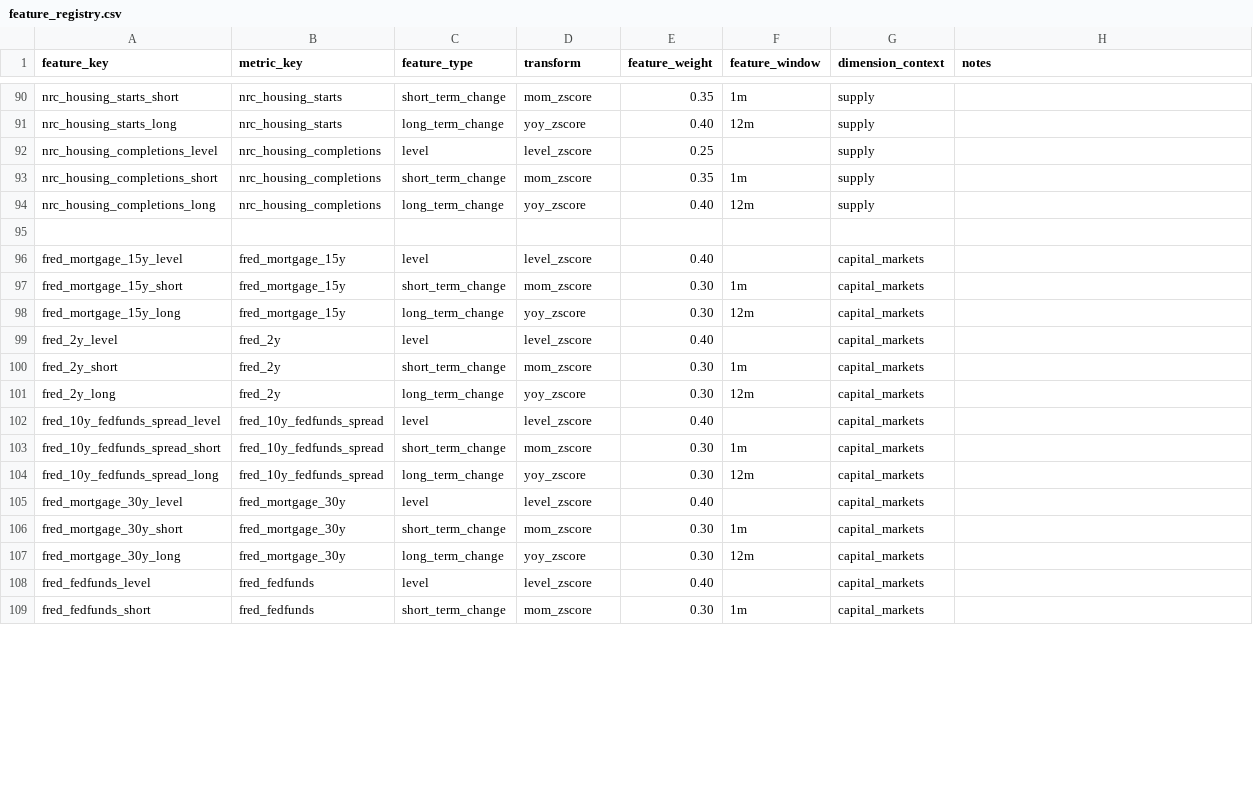
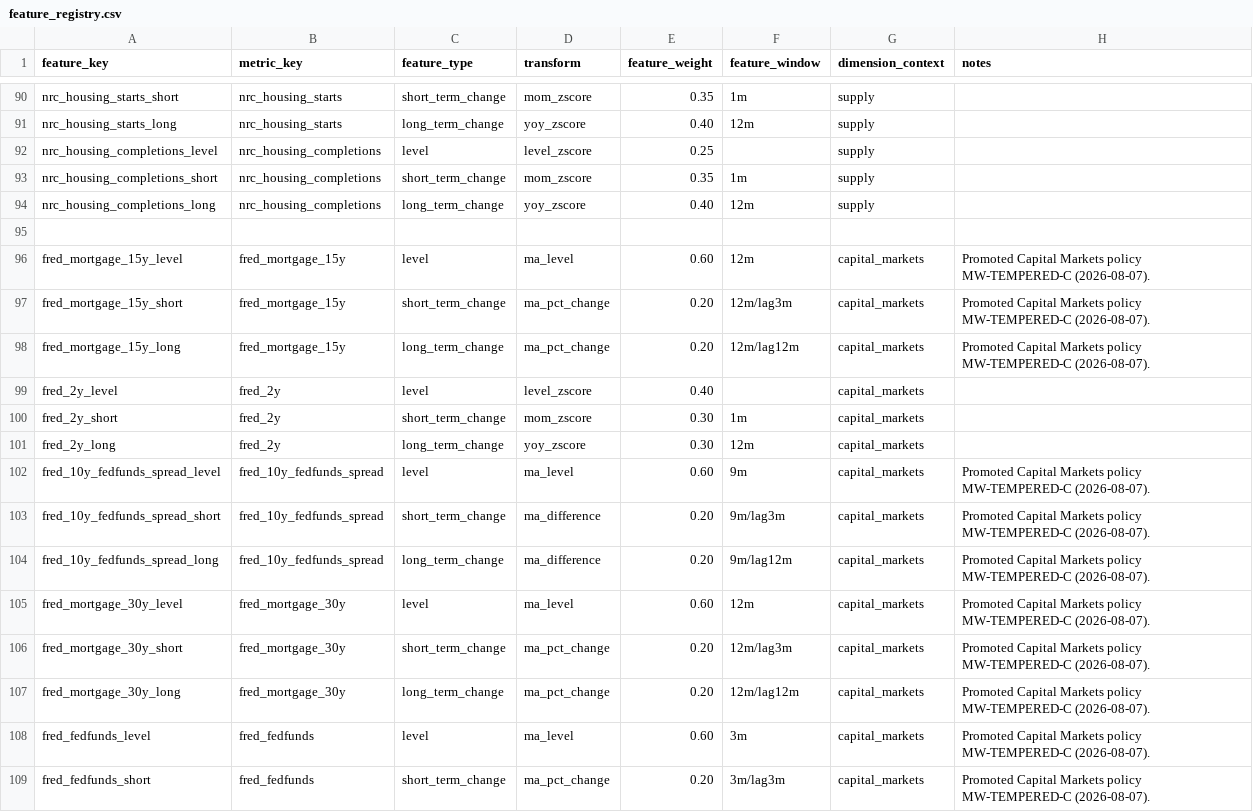
Before and after one commit to chineduezebuiroh/realestate-intel, a CSV file: config/feature_registry.csv, drawn as a sheet; only a part is shown, gaps mark what is left out; the diff covers the shown part only.

Commit message:
Promote settled Capital Markets policy

```diff
--- a/config/feature_registry.csv
+++ b/config/feature_registry.csv
@@ -95,5 +95,5 @@ nrc_housing_completions_long,nrc_housing_completions,long_term_change,yoy_zscore
 
-fred_mortgage_15y_level,fred_mortgage_15y,level,level_zscore,0.40,,capital_markets,
-fred_mortgage_15y_short,fred_mortgage_15y,short_term_change,mom_zscore,0.30,1m,capital_markets,
-fred_mortgage_15y_long,fred_mortgage_15y,long_term_change,yoy_zscore,0.30,12m,capital_markets,
+fred_mortgage_15y_level,fred_mortgage_15y,level,ma_level,0.60,12m,capital_markets,Promoted Capital Markets policy MW-TEMPERED-C (2026-08-07).
+fred_mortgage_15y_short,fred_mortgage_15y,short_term_change,ma_pct_change,0.20,12m/lag3m,capital_markets,Promoted Capital Markets policy MW-TEMPERED-C (2026-08-07).
+fred_mortgage_15y_long,fred_mortgage_15y,long_term_change,ma_pct_change,0.20,12m/lag12m,capital_markets,Promoted Capital Markets policy MW-TEMPERED-C (2026-08-07).
 fred_2y_level,fred_2y,level,level_zscore,0.40,,capital_markets,
@@ -101,9 +101,9 @@ fred_2y_short,fred_2y,short_term_change,mom_zscore,0.30,1m,capital_markets,
 fred_2y_long,fred_2y,long_term_change,yoy_zscore,0.30,12m,capital_markets,
-fred_10y_fedfunds_spread_level,fred_10y_fedfunds_spread,level,level_zscore,0.40,,capital_markets,
-fred_10y_fedfunds_spread_short,fred_10y_fedfunds_spread,short_term_change,mom_zscore,0.30,1m,capital_markets,
-fred_10y_fedfunds_spread_long,fred_10y_fedfunds_spread,long_term_change,yoy_zscore,0.30,12m,capital_markets,
-fred_mortgage_30y_level,fred_mortgage_30y,level,level_zscore,0.40,,capital_markets,
-fred_mortgage_30y_short,fred_mortgage_30y,short_term_change,mom_zscore,0.30,1m,capital_markets,
-fred_mortgage_30y_long,fred_mortgage_30y,long_term_change,yoy_zscore,0.30,12m,capital_markets,
-fred_fedfunds_level,fred_fedfunds,level,level_zscore,0.40,,capital_markets,
-fred_fedfunds_short,fred_fedfunds,short_term_change,mom_zscore,0.30,1m,capital_markets,
+fred_10y_fedfunds_spread_level,fred_10y_fedfunds_spread,level,ma_level,0.60,9m,capital_markets,Promoted Capital Markets policy MW-TEMPERED-C (2026-08-07).
+fred_10y_fedfunds_spread_short,fred_10y_fedfunds_spread,short_term_change,ma_difference,0.20,9m/lag3m,capital_markets,Promoted Capital Markets policy MW-TEMPERED-C (2026-08-07).
+fred_10y_fedfunds_spread_long,fred_10y_fedfunds_spread,long_term_change,ma_difference,0.20,9m/lag12m,capital_markets,Promoted Capital Markets policy MW-TEMPERED-C (2026-08-07).
+fred_mortgage_30y_level,fred_mortgage_30y,level,ma_level,0.60,12m,capital_markets,Promoted Capital Markets policy MW-TEMPERED-C (2026-08-07).
+fred_mortgage_30y_short,fred_mortgage_30y,short_term_change,ma_pct_change,0.20,12m/lag3m,capital_markets,Promoted Capital Markets policy MW-TEMPERED-C (2026-08-07).
+fred_mortgage_30y_long,fred_mortgage_30y,long_term_change,ma_pct_change,0.20,12m/lag12m,capital_markets,Promoted Capital Markets policy MW-TEMPERED-C (2026-08-07).
+fred_fedfunds_level,fred_fedfunds,level,ma_level,0.60,3m,capital_markets,Promoted Capital Markets policy MW-TEMPERED-C (2026-08-07).
+fred_fedfunds_short,fred_fedfunds,short_term_change,ma_pct_change,0.20,3m/lag3m,capital_markets,Promoted Capital Markets policy MW-TEMPERED-C (2026-08-07).
```
Also changed, not shown: 28 edited cells elsewhere in this file, config/metric_dimension_registry.csv, 7 other files.
